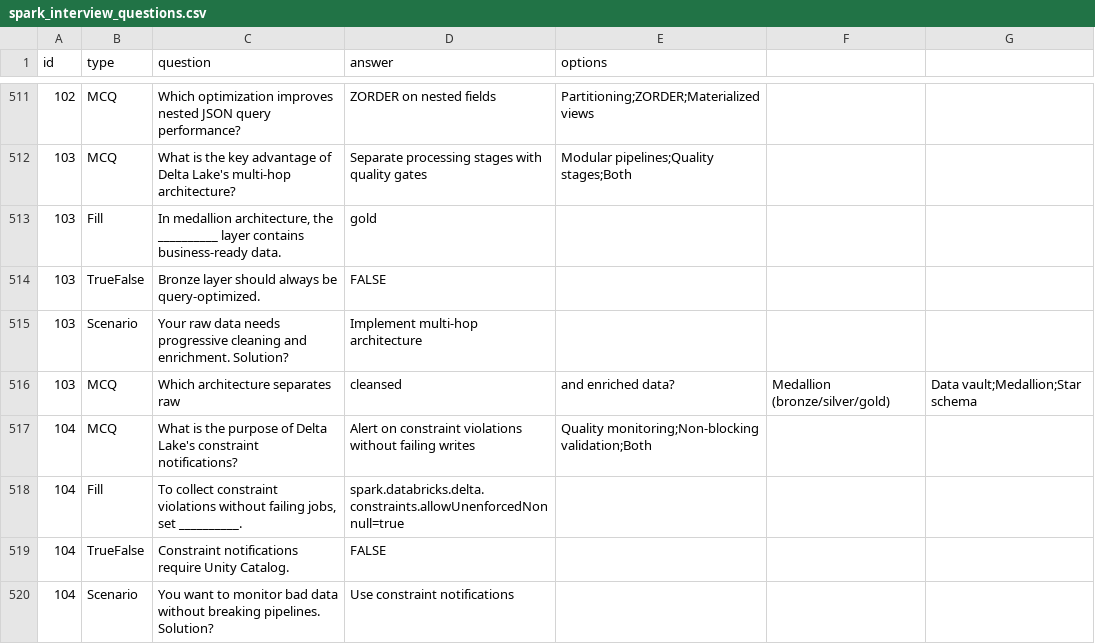
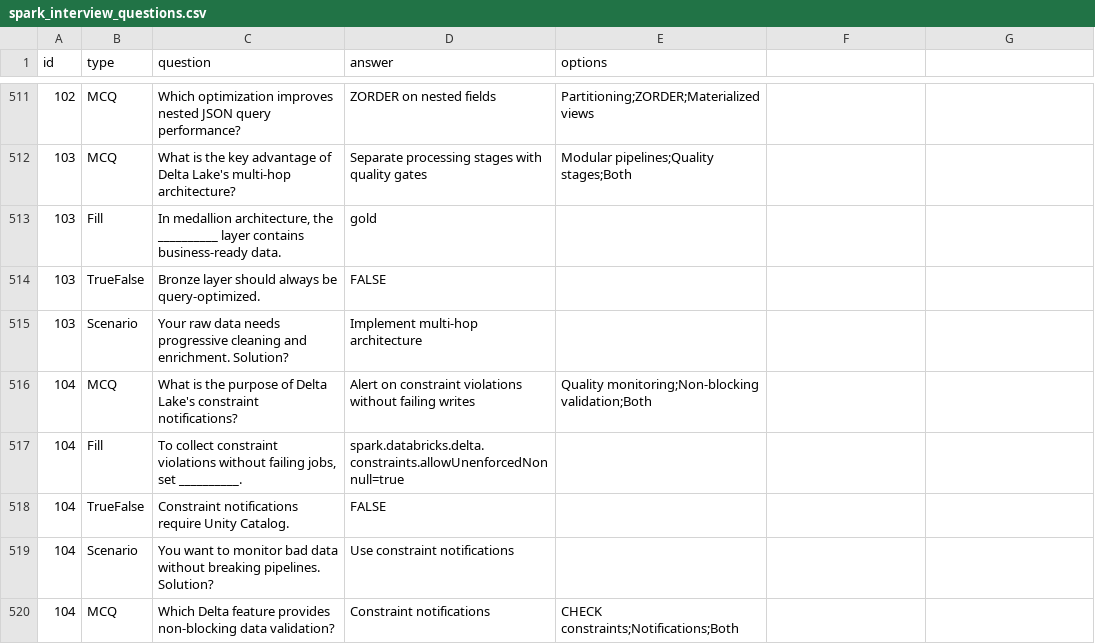
Before and after one commit to newkaran/sparkQA, a CSV file: spark_interview_questions.csv, drawn as a sheet; only a part is shown, gaps mark what is left out; the shorter side is filled out with more unchanged rows; the diff names each change by its address in the sheet, - before the commit and + after, or states it on an @@ line.

Commit message:
Update spark_interview_questions.csv

```diff
--- a/spark_interview_questions.csv
+++ b/spark_interview_questions.csv
-row 516: 103 | MCQ | Which architecture separates raw | cleansed | and enriched data? | Medallion (bronze/silver/gold) | Data vault;Medallion;Star schema
```
